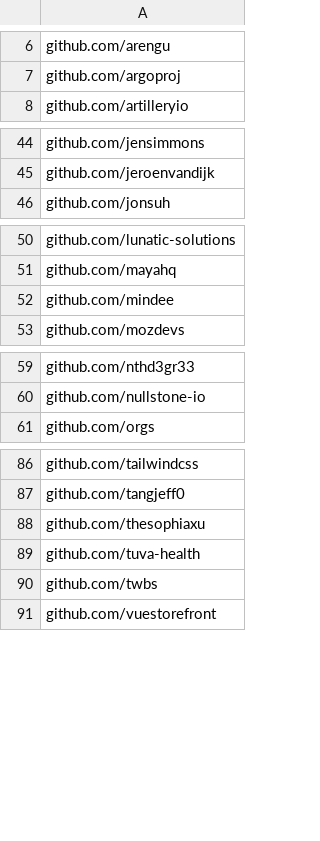
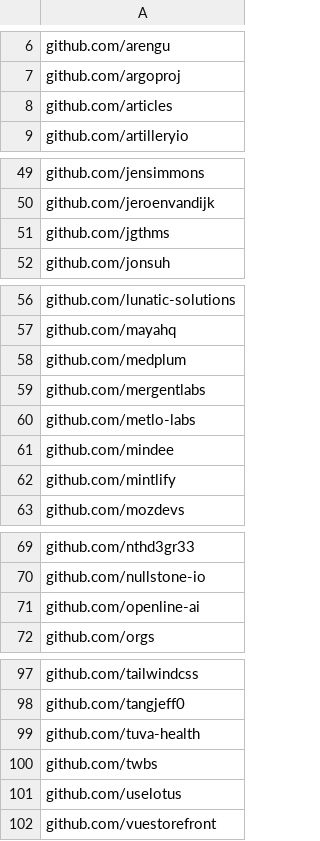
Before and after one commit to voscarmv/ycombinator_githubs, a CSV file: 02_orgs.csv, drawn as a sheet; only a part is shown, gaps mark what is left out; removed rows and columns are numbered as before the commit, all else as after; the diff covers the shown part only; the diff names each change by its address in the sheet, - before the commit and + after, or states it on an @@ line.

```diff
--- a/02_orgs.csv
+++ b/02_orgs.csv
+row 8: github.com/articles
+row 51: github.com/jgthms
+row 58: github.com/medplum
+row 59: github.com/mergentlabs
+row 60: github.com/metlo-labs
+row 62: github.com/mintlify
+row 71: github.com/openline-ai
-row 88: github.com/thesophiaxu
+row 101: github.com/uselotus
```
Also changed, not shown: 6 added rows, 2 removed rows and 1 edited cell elsewhere in this file, 03_repos.csv, 04_sorted_repos.csv, 6 other files.
